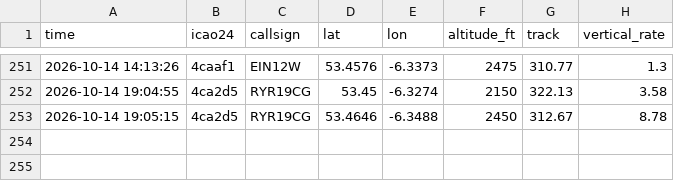
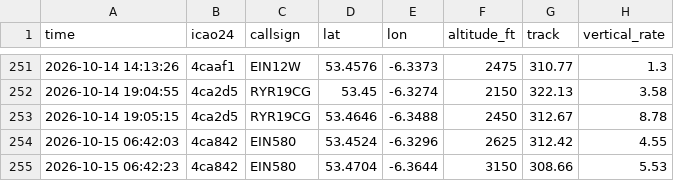
Before and after one commit to Jbot478/flight-tracker, a CSV file: analysis/observations/sightings.csv, drawn as a sheet; only a part is shown, gaps mark what is left out.

```diff
--- a/analysis/observations/sightings.csv
+++ b/analysis/observations/sightings.csv
@@ -253 +253,3 @@ time,icao24,callsign,lat,lon,altitude_ft,track,vertical_rate
 2026-10-14 19:05:15,4ca2d5,RYR19CG,53.4646,-6.3488,2450,312.67,8.78
+2026-10-15 06:42:03,4ca842,EIN580,53.4524,-6.3296,2625,312.42,4.55
+2026-10-15 06:42:23,4ca842,EIN580,53.4704,-6.3644,3150,308.66,5.53
```
Also changed, not shown: analysis/observations/polls.csv.
